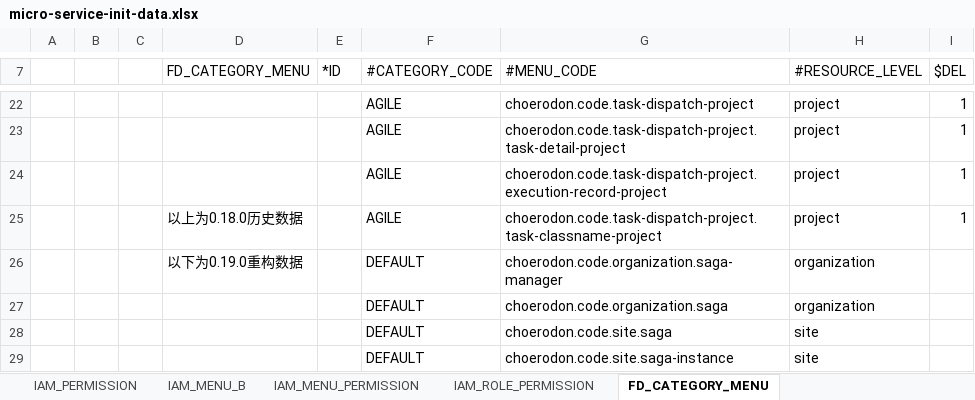
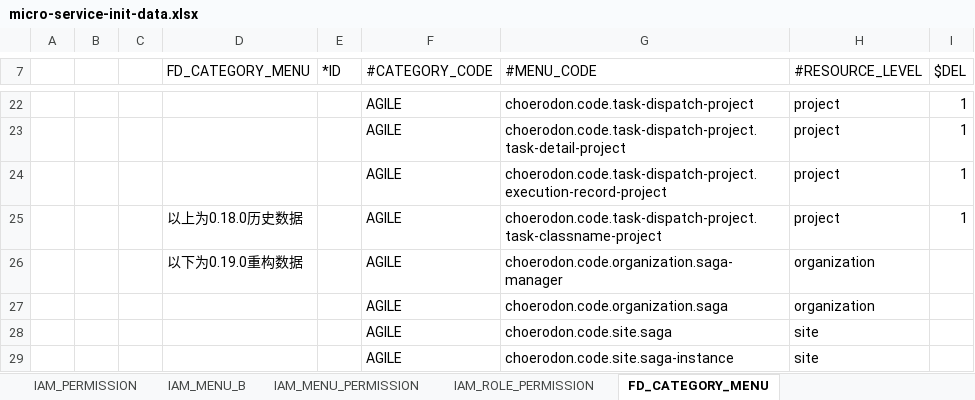
Before and after one commit to open-hand/choerodon-asgard, an Excel workbook: src/main/resources/script/meta/micro-service-init-data.xlsx, sheet FD_CATEGORY_MENU, drawn as a sheet; only a part is shown, gaps mark what is left out; values as stored, in another font and other column widths than the file's, no borders; the diff names each change by its address in the sheet, - before the commit and + after, or states it on an @@ line.

Commit message:
[UPD] 修改菜单默认类型

```diff
--- a/src/main/resources/script/meta/micro-service-init-data.xlsx (sheet FD_CATEGORY_MENU)
+++ b/src/main/resources/script/meta/micro-service-init-data.xlsx (sheet FD_CATEGORY_MENU)
-F26:F29 (#CATEGORY_CODE): DEFAULT
+F26:F29 (#CATEGORY_CODE): AGILE
```
